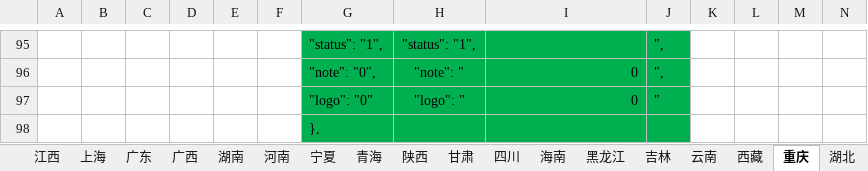
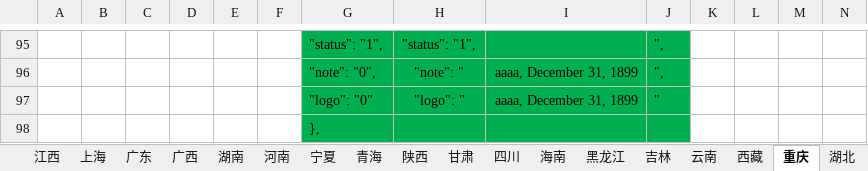
Before and after one commit to xiaolvdouya/TV-LOGO, an Excel workbook: A编辑用文件/LOGO编辑json文件.xlsx, sheet 重庆, drawn as a sheet; only a part is shown, gaps mark what is left out; values as stored, in another font and other column widths than the file's, no borders; the diff covers the shown part only; the diff names each change by its address in the sheet, - before the commit and + after, or states it on an @@ line.

```diff
--- a/A编辑用文件/LOGO编辑json文件.xlsx (sheet 重庆)
+++ b/A编辑用文件/LOGO编辑json文件.xlsx (sheet 重庆)
-I96:I97: 0
+I96:I97: aaaa, December 31, 1899
```
Also changed, not shown: other rows of this sheet, sheet 港澳, sheet 排序, sheet 去除后缀, sheet 台湾全部, sheet 央视, sheet 广西, 36 more sheets, 1 other file.
